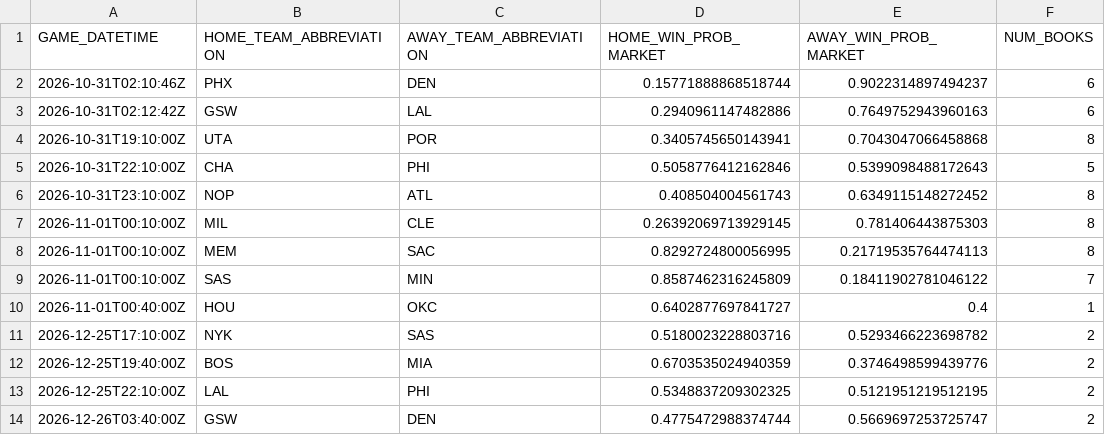
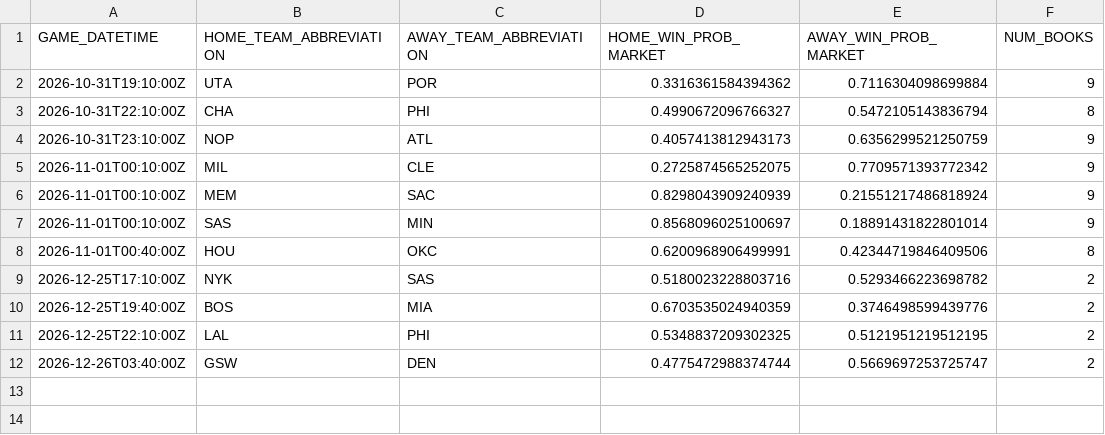
Before and after one commit to manavgupta26012-code/nba-predictor, a CSV file: data/live_odds.csv, drawn as a sheet.

```diff
--- a/data/live_odds.csv
+++ b/data/live_odds.csv
@@ -1,11 +1,9 @@
 GAME_DATETIME,HOME_TEAM_ABBREVIATION,AWAY_TEAM_ABBREVIATION,HOME_WIN_PROB_MARKET,AWAY_WIN_PROB_MARKET,NUM_BOOKS
-2026-10-31T02:10:46Z,PHX,DEN,0.15771888868518744,0.9022314897494237,6
-2026-10-31T02:12:42Z,GSW,LAL,0.2940961147482886,0.7649752943960163,6
-2026-10-31T19:10:00Z,UTA,POR,0.3405745650143941,0.7043047066458868,8
-2026-10-31T22:10:00Z,CHA,PHI,0.5058776412162846,0.5399098488172643,5
-2026-10-31T23:10:00Z,NOP,ATL,0.408504004561743,0.6349115148272452,8
-2026-11-01T00:10:00Z,MIL,CLE,0.26392069713929145,0.781406443875303,8
-2026-11-01T00:10:00Z,MEM,SAC,0.8292724800056995,0.21719535764474113,8
-2026-11-01T00:10:00Z,SAS,MIN,0.8587462316245809,0.18411902781046122,7
-2026-11-01T00:40:00Z,HOU,OKC,0.6402877697841727,0.4,1
+2026-10-31T19:10:00Z,UTA,POR,0.3316361584394362,0.7116304098699884,9
+2026-10-31T22:10:00Z,CHA,PHI,0.4990672096766327,0.5472105143836794,8
+2026-10-31T23:10:00Z,NOP,ATL,0.4057413812943173,0.6356299521250759,9
+2026-11-01T00:10:00Z,MIL,CLE,0.2725874565252075,0.7709571393772342,9
+2026-11-01T00:10:00Z,MEM,SAC,0.8298043909240939,0.21551217486818924,9
+2026-11-01T00:10:00Z,SAS,MIN,0.8568096025100697,0.18891431822801014,9
+2026-11-01T00:40:00Z,HOU,OKC,0.6200968906499991,0.42344719846409506,8
 2026-12-25T17:10:00Z,NYK,SAS,0.5180023228803716,0.5293466223698782,2
```
